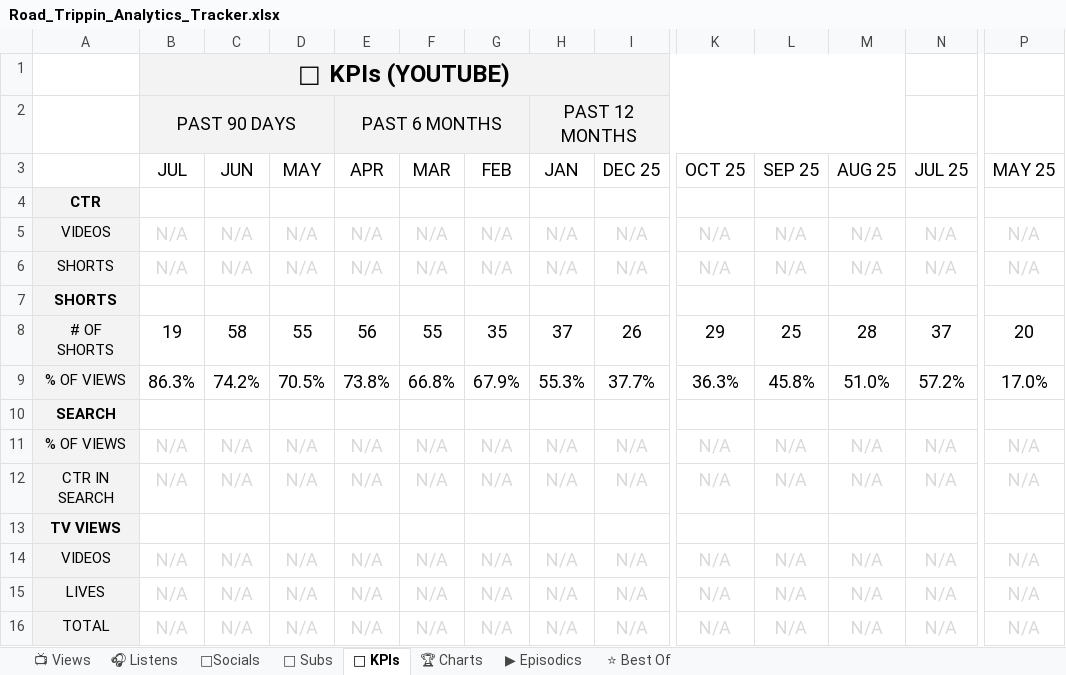
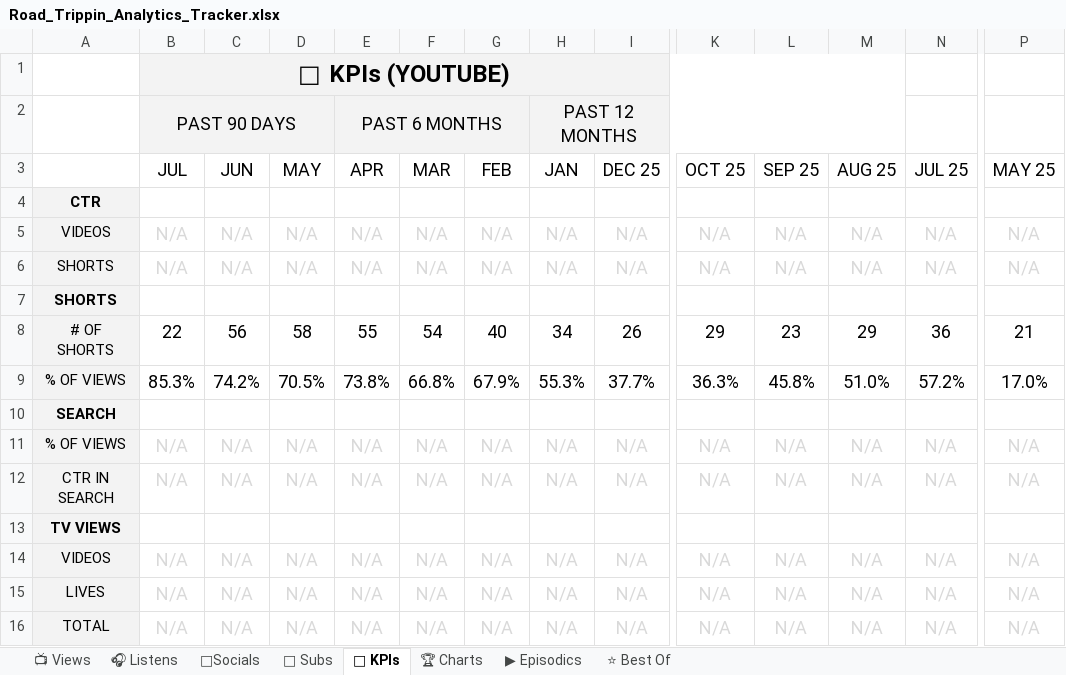
Before and after one commit to raindelaymedia/roadtrippin, an Excel workbook: master/shows/road_trippin/data/Road_Trippin_Analytics_Tracker.xlsx, sheet 🔑 KPIs, drawn as a sheet; only a part is shown, gaps mark what is left out; values as stored, in another font and other column widths than the file's, no borders; the diff names each change by its address in the sheet, - before the commit and + after, or states it on an @@ line.

```diff
--- a/master/shows/road_trippin/data/Road_Trippin_Analytics_Tracker.xlsx (sheet 🔑 KPIs)
+++ b/master/shows/road_trippin/data/Road_Trippin_Analytics_Tracker.xlsx (sheet 🔑 KPIs)
-B8 (JUL): 19
+B8 (JUL): 22
-C8 (JUN): 58
+C8 (JUN): 56
-D8 (MAY): 55
+D8 (MAY): 58
-E8 (APR): 56
+E8 (APR): 55
-F8 (MAR): 55
+F8 (MAR): 54
-G8 (FEB): 35
+G8 (FEB): 40
-H8 (JAN): 37
+H8 (JAN): 34
-L8 (SEP 25): 25
+L8 (SEP 25): 23
-M8 (AUG 25): 28
+M8 (AUG 25): 29
-N8 (JUL 25): 37
+N8 (JUL 25): 36
-P8 (MAY 25): 20
+P8 (MAY 25): 21
-B9 (JUL): 86.3%
+B9 (JUL): 85.3%
```
Also changed, not shown: sheet 👥 Subs, sheet ⭐ Best Of, sheet 📺 Views, sheet ▶ Episodics, sheet 🎧 Listens, 5 other files.
